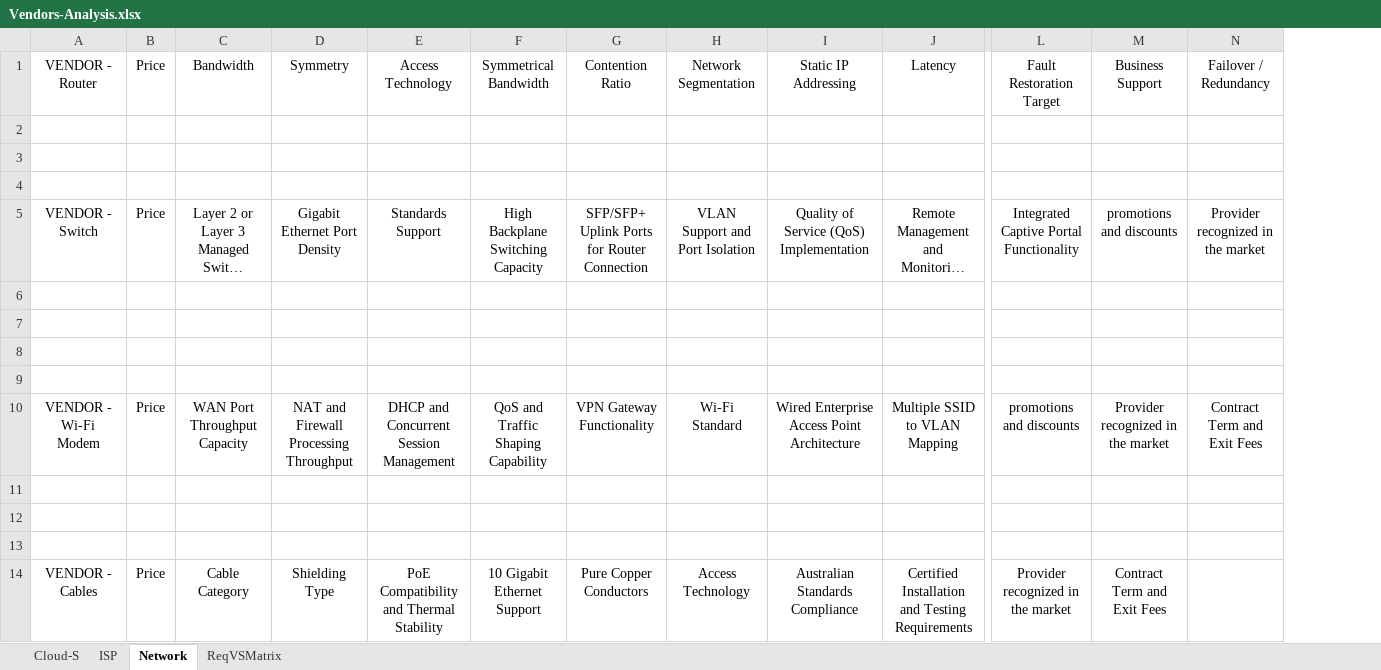
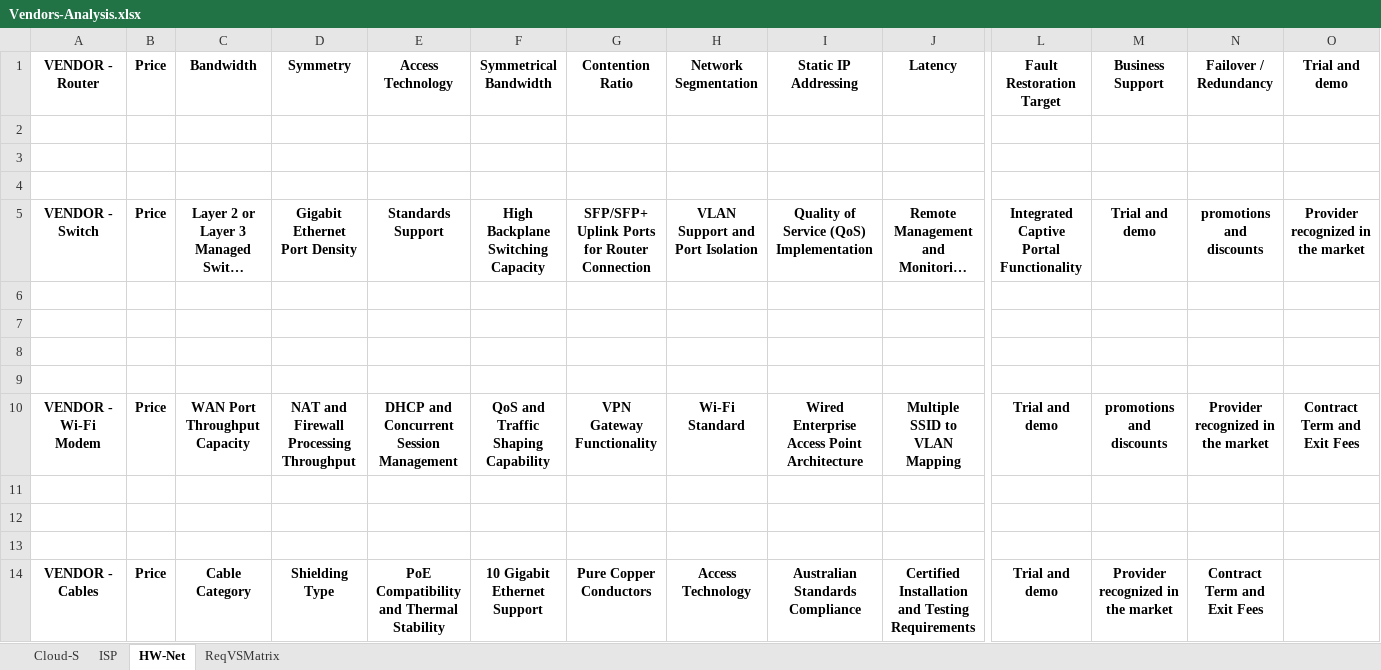
Before and after one commit to Advanced-Diploma-of-IT-Tel-Network-Eng/Assessments, an Excel workbook: TERM4/T4B1-ICTICT522-Evaluate_vendor_products_and_equipment/2-assessments/Vendors-Analysis.xlsx, sheet HW-Net, drawn as a sheet; only a part is shown, gaps mark what is left out; long unchanged cells end in …; values as stored, in another font and other column widths than the file's, no borders; the diff covers the shown part only; the diff names each change by its address in the sheet, - before the commit and + after, or states it on an @@ line.

```diff
--- a/TERM4/T4B1-ICTICT522-Evaluate_vendor_products_and_equipment/2-assessments/Vendors-Analysis.xlsx (sheet HW-Net)
+++ b/TERM4/T4B1-ICTICT522-Evaluate_vendor_products_and_equipment/2-assessments/Vendors-Analysis.xlsx (sheet HW-Net)
-sheet tab: Network
+sheet tab: HW-Net
+column O (Trial and demo), rows 5-10: Provider recognized in the market |  |  |  |  | Contract Term and Exit Fees
-A1:N1 bold: off
+A1:N1 bold: on
-A5:N5 bold: off
+A5:N5 bold: on
-M5 (Business Support): promotions and discounts
+M5 (Business Support): Trial and demo
-N5 (Failover / Redundancy): Provider recognized in the market
+N5 (Failover / Redundancy): promotions and discounts
-A10:N10 bold: off
+A10:N10 bold: on
-L10 (Fault Restoration Target): promotions and discounts
+L10 (Fault Restoration Target): Trial and demo
-M10 (Business Support): Provider recognized in the market
+M10 (Business Support): promotions and discounts
-N10 (Failover / Redundancy): Contract Term and Exit Fees
+N10 (Failover / Redundancy): Provider recognized in the market
-A14:M14 bold: off
+A14:M14 bold: on
-L14 (Fault Restoration Target): Provider recognized in the market
+L14 (Fault Restoration Target): Trial and demo
-M14 (Business Support): Contract Term and Exit Fees
+M14 (Business Support): Provider recognized in the market
-N14 (Failover / Redundancy): (empty)
+N14 (Failover / Redundancy): Contract Term and Exit Fees
```
Also changed, not shown: cell formats elsewhere in this sheet, sheet Cloud-S, sheet ISP, 2 other files.
